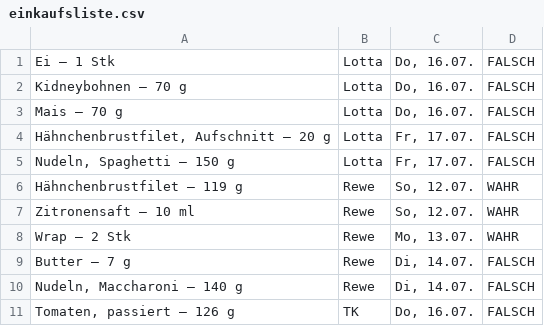
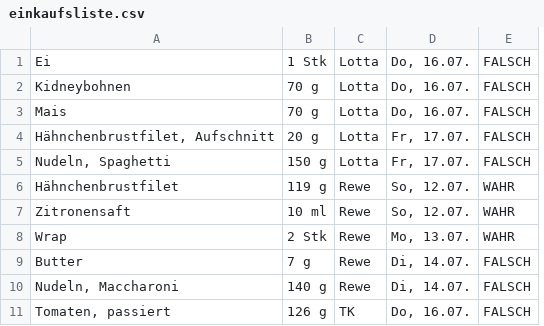
Before and after one commit to Me16-smetze/essensplan_daten, a CSV file: einkaufsliste.csv, drawn as a sheet; removed rows and columns are numbered as before the commit, all else as after; the diff names each change by its address in the sheet, - before the commit and + after, or states it on an @@ line.

Commit message:
Update 2026-07-12 C

```diff
--- a/einkaufsliste.csv
+++ b/einkaufsliste.csv
-column A, rows 1-11: Ei – 1 Stk | Kidneybohnen – 70 g | Mais – 70 g | Hähnchenbrustfilet, Aufschnitt – 20 g | Nudeln, Spaghetti – 150 g | Hähnchenbrustfilet – 119 g | Zitronensaft – 10 ml | Wrap – 2 Stk | Butter – 7 g | Nudeln, Maccharoni – 140 g | Tomaten, passiert – 126 g
+column A, rows 1-11: Ei | Kidneybohnen | Mais | Hähnchenbrustfilet, Aufschnitt | Nudeln, Spaghetti | Hähnchenbrustfilet | Zitronensaft | Wrap | Butter | Nudeln, Maccharoni | Tomaten, passiert
+column B, rows 1-11: 1 Stk | 70 g | 70 g | 20 g | 150 g | 119 g | 10 ml | 2 Stk | 7 g | 140 g | 126 g
```
